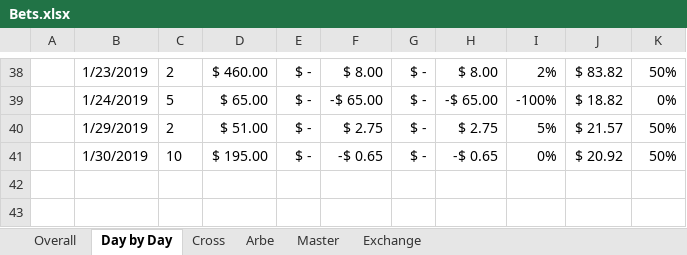
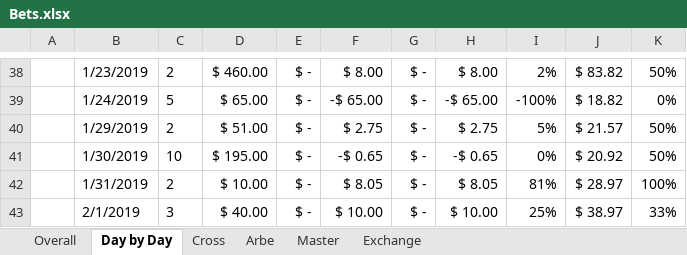
Before and after one commit to johnny-wong/nba_stats, an Excel workbook: Bets.xlsx, sheet Day by Day, drawn as a sheet; only a part is shown, gaps mark what is left out; values as stored, in another font and other column widths than the file's, no borders; charts and pictures not drawn; the diff names each change by its address in the sheet, - before the commit and + after, or states it on an @@ line.

```diff
--- a/Bets.xlsx (sheet Day by Day)
+++ b/Bets.xlsx (sheet Day by Day)
+row 42:  | 1/31/2019 | 2 | $ 10.00 | $ - | $ 8.05 | $ - | $ 8.05 | 81% | $ 28.97 | 100%
+row 43:  | 2/1/2019 | 3 | $ 40.00 | $ - | $ 10.00 | $ - | $ 10.00 | 25% | $ 38.97 | 33%
```
Also changed, not shown: sheet Arbe, sheet Master, sheet Overall, sheet Exchange.
